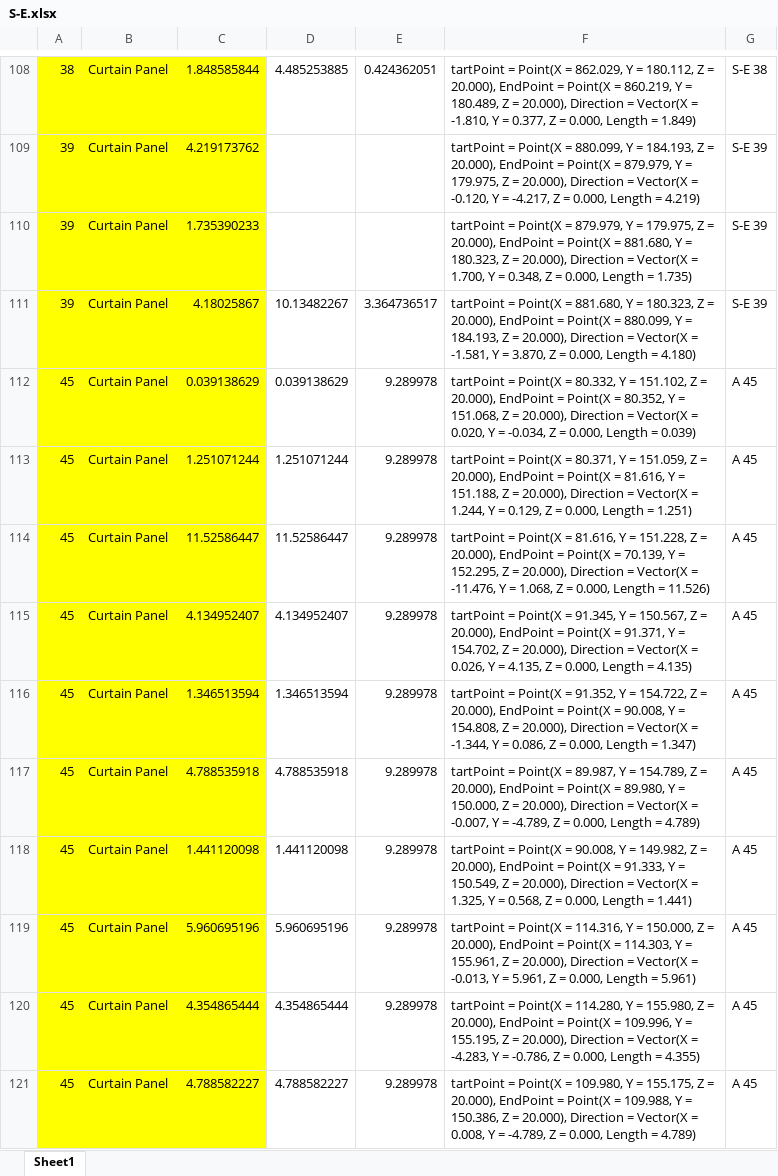
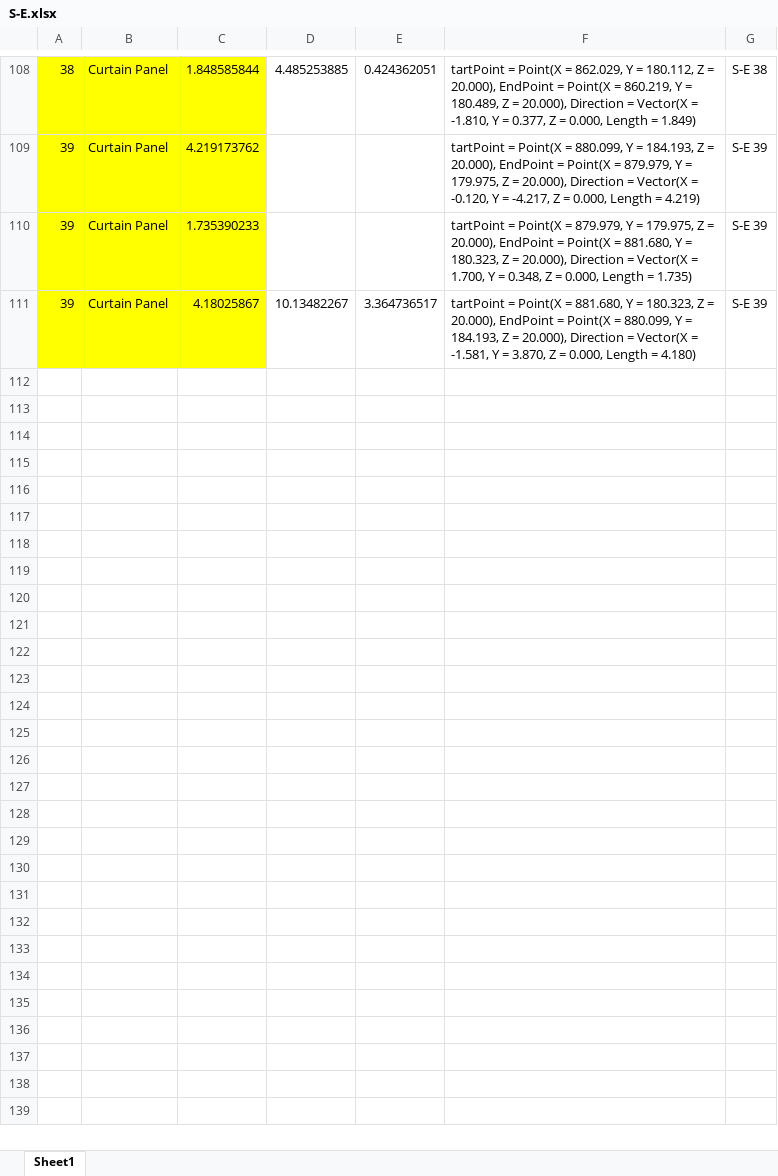
Before and after one commit to mostafaelgebaly/REMATREVIT, an Excel workbook: S-E.xlsx, sheet Sheet1, drawn as a sheet; only a part is shown, gaps mark what is left out; values as stored, in another font and other column widths than the file's, no borders; the diff covers the shown part only; the diff names each change by its address in the sheet, - before the commit and + after, or states it on an @@ line.

```diff
--- a/S-E.xlsx (sheet Sheet1)
+++ b/S-E.xlsx (sheet Sheet1)
-row 112: 45 | Curtain Panel | 0.039138629 | 0.039138629 | 9.289978 | tartPoint = Point(X = 80.332, Y = 151.102, Z = 20.000), EndPoint = Point(X = 80.352, Y = 151.068, Z = 20.000), Direction = Vector(X = 0.020, Y = -0.034, Z = 0.000, Length = 0.039) | A 45
-row 113: 45 | Curtain Panel | 1.251071244 | 1.251071244 | 9.289978 | tartPoint = Point(X = 80.371, Y = 151.059, Z = 20.000), EndPoint = Point(X = 81.616, Y = 151.188, Z = 20.000), Direction = Vector(X = 1.244, Y = 0.129, Z = 0.000, Length = 1.251) | A 45
-row 114: 45 | Curtain Panel | 11.52586447 | 11.52586447 | 9.289978 | tartPoint = Point(X = 81.616, Y = 151.228, Z = 20.000), EndPoint = Point(X = 70.139, Y = 152.295, Z = 20.000), Direction = Vector(X = -11.476, Y = 1.068, Z = 0.000, Length = 11.526) | A 45
-row 115: 45 | Curtain Panel | 4.134952407 | 4.134952407 | 9.289978 | tartPoint = Point(X = 91.345, Y = 150.567, Z = 20.000), EndPoint = Point(X = 91.371, Y = 154.702, Z = 20.000), Direction = Vector(X = 0.026, Y = 4.135, Z = 0.000, Length = 4.135) | A 45
-row 116: 45 | Curtain Panel | 1.346513594 | 1.346513594 | 9.289978 | tartPoint = Point(X = 91.352, Y = 154.722, Z = 20.000), EndPoint = Point(X = 90.008, Y = 154.808, Z = 20.000), Direction = Vector(X = -1.344, Y = 0.086, Z = 0.000, Length = 1.347) | A 45
-row 117: 45 | Curtain Panel | 4.788535918 | 4.788535918 | 9.289978 | tartPoint = Point(X = 89.987, Y = 154.789, Z = 20.000), EndPoint = Point(X = 89.980, Y = 150.000, Z = 20.000), Direction = Vector(X = -0.007, Y = -4.789, Z = 0.000, Length = 4.789) | A 45
-row 118: 45 | Curtain Panel | 1.441120098 | 1.441120098 | 9.289978 | tartPoint = Point(X = 90.008, Y = 149.982, Z = 20.000), EndPoint = Point(X = 91.333, Y = 150.549, Z = 20.000), Direction = Vector(X = 1.325, Y = 0.568, Z = 0.000, Length = 1.441) | A 45
-row 119: 45 | Curtain Panel | 5.960695196 | 5.960695196 | 9.289978 | tartPoint = Point(X = 114.316, Y = 150.000, Z = 20.000), EndPoint = Point(X = 114.303, Y = 155.961, Z = 20.000), Direction = Vector(X = -0.013, Y = 5.961, Z = 0.000, Length = 5.961) | A 45
-row 120: 45 | Curtain Panel | 4.354865444 | 4.354865444 | 9.289978 | tartPoint = Point(X = 114.280, Y = 155.980, Z = 20.000), EndPoint = Point(X = 109.996, Y = 155.195, Z = 20.000), Direction = Vector(X = -4.283, Y = -0.786, Z = 0.000, Length = 4.355) | A 45
-row 121: 45 | Curtain Panel | 4.788582227 | 4.788582227 | 9.289978 | tartPoint = Point(X = 109.980, Y = 155.175, Z = 20.000), EndPoint = Point(X = 109.988, Y = 150.386, Z = 20.000), Direction = Vector(X = 0.008, Y = -4.789, Z = 0.000, Length = 4.789) | A 45
```
Also changed, not shown: 209 removed rows elsewhere in this sheet, A-N.xlsx, A-S.xlsx, 6 other files.
